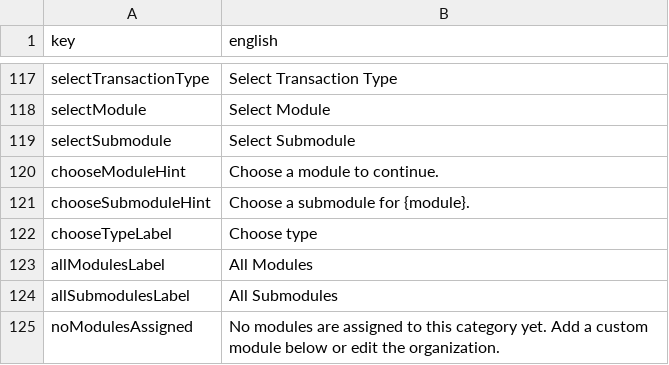
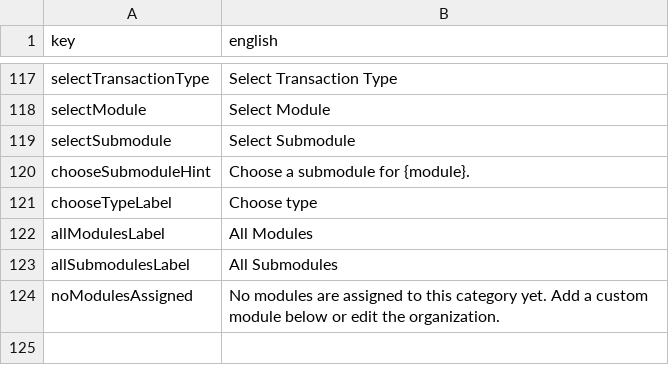
Before and after one commit to Akankshaj11/expense-tracker-frontend, a CSV file: src/i18n/translations_en_to_translate.csv, drawn as a sheet; only a part is shown, gaps mark what is left out; the diff names each change by its address in the sheet, - before the commit and + after, or states it on an @@ line.

Commit message:
add custom module flags

```diff
--- a/src/i18n/translations_en_to_translate.csv
+++ b/src/i18n/translations_en_to_translate.csv
-row 120: chooseModuleHint | Choose a module to continue.
```
Also changed, not shown: 27 other files.
